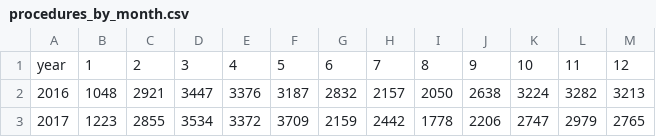
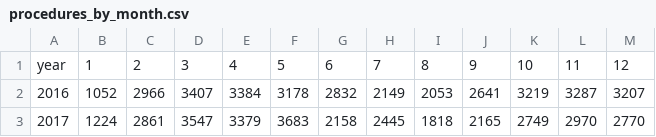
Before and after one commit to Triinga/albania-public-procurement-analysis, a CSV file: reports/time_integration/procedures_by_month.csv, drawn as a sheet; only a part is shown; the diff covers the shown part only.

```diff
--- a/reports/time_integration/procedures_by_month.csv
+++ b/reports/time_integration/procedures_by_month.csv
@@ -1,3 +1,3 @@
 year,1,2,3,4,5,6,7,8,9,10,11,12
-2016,1048,2921,3447,3376,3187,2832,2157,2050,2638,3224,3282,3213
-2017,1223,2855,3534,3372,3709,2159,2442,1778,2206,2747,2979,2765
+2016,1052,2966,3407,3384,3178,2832,2149,2053,2641,3219,3287,3207
+2017,1224,2861,3547,3379,3683,2158,2445,1818,2165,2749,2970,2770
```
Also changed, not shown: 44 edited cells elsewhere in this file, reports/time_integration/features_profile.csv, reports/time_integration/features_summary.csv, 7 other files.
